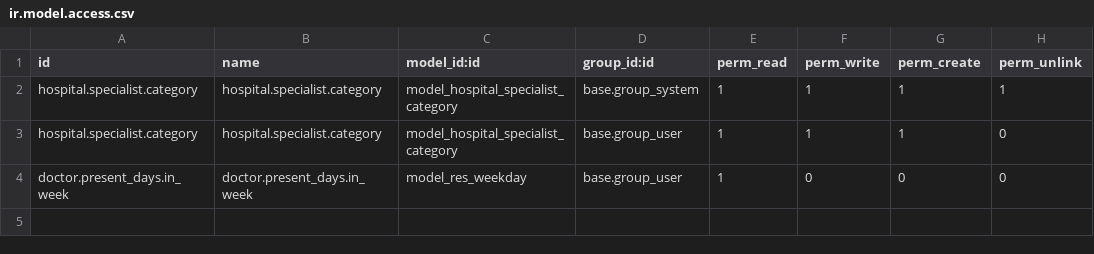
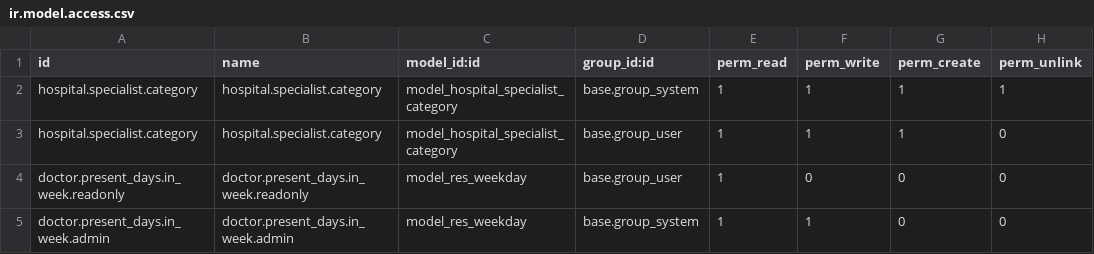
Before and after one commit to Htetmyat-GCA/odoo_hospital, a CSV file: hospital_doctor/security/ir.model.access.csv, drawn as a sheet.

Commit message:
[MOD] hospital configurations

```diff
--- a/hospital_doctor/security/ir.model.access.csv
+++ b/hospital_doctor/security/ir.model.access.csv
@@ -3,2 +3,3 @@ hospital.specialist.category,hospital.specialist.category,model_hospital_special
 hospital.specialist.category,hospital.specialist.category,model_hospital_specialist_category,base.group_user,1,1,1,0
-doctor.present_days.in_week,doctor.present_days.in_week,model_res_weekday,base.group_user,1,0,0,0
+doctor.present_days.in_week.readonly,doctor.present_days.in_week.readonly,model_res_weekday,base.group_user,1,0,0,0
+doctor.present_days.in_week.admin,doctor.present_days.in_week.admin,model_res_weekday,base.group_system,1,1,0,0
```
Also changed, not shown: 4 other files.
